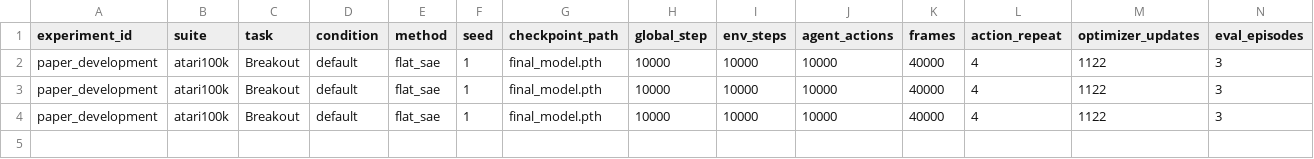
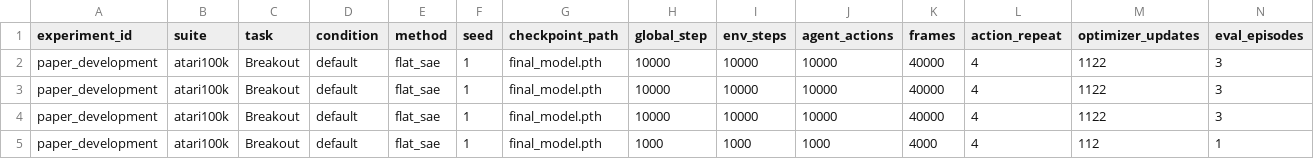
Before and after one commit to MrHeatcliff/Representation-Learning, a CSV file: artifacts/paper_development/atari100k/Breakout/default/flat_sae/seed_1/final_eval.csv, drawn as a sheet; only a part is shown; rows hold the shown columns only; the diff names each change by its address in the sheet, - before the commit and + after, or states it on an @@ line.

```diff
--- a/artifacts/paper_development/atari100k/Breakout/default/flat_sae/seed_1/final_eval.csv
+++ b/artifacts/paper_development/atari100k/Breakout/default/flat_sae/seed_1/final_eval.csv
+row 5: paper_development | atari100k | Breakout | default | flat_sae | 1 | final_model.pth | 1000 | 1000 | 1000 | 4000 | 4 | 112 | 1
```
Also changed, not shown: artifacts/paper_development/atari100k/Breakout/default/dreamerv3/seed_1/eval_curve.csv, artifacts/paper_development/atari100k/Breakout/default/dreamerv3/seed_1/final_eval.csv, 57 other files.
